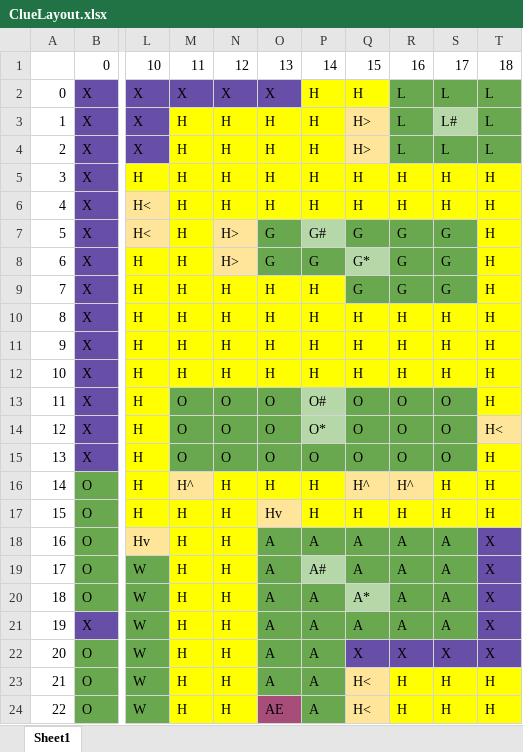
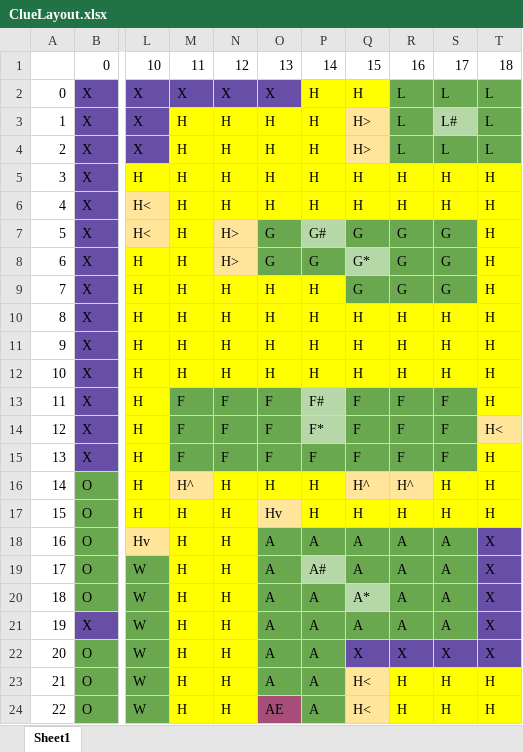
Before and after one commit to UnshiftedEarth/ClueGame, an Excel workbook: layout/ClueLayout.xlsx, sheet Sheet1, drawn as a sheet; only a part is shown, gaps mark what is left out; values as stored, in another font and other column widths than the file's, no borders; charts and pictures not drawn; the diff names each change by its address in the sheet, - before the commit and + after, or states it on an @@ line.

Commit message:
Fixed mistake in clue layout files
Noticed, there were two rooms labeled "O".

```diff
--- a/layout/ClueLayout.xlsx (sheet Sheet1)
+++ b/layout/ClueLayout.xlsx (sheet Sheet1)
-M13:M15: O
+M13:M15: F
-N13:N15: O
+N13:N15: F
-O13:O15: O
+O13:O15: F
-P13: O#
+P13: F#
-Q13:Q15: O
+Q13:Q15: F
-R13:R15: O
+R13:R15: F
-S13:S15: O
+S13:S15: F
-P14: O*
+P14: F*
-P15: O
+P15: F
```
Also changed, not shown: charts or pictures, 2 other files.
